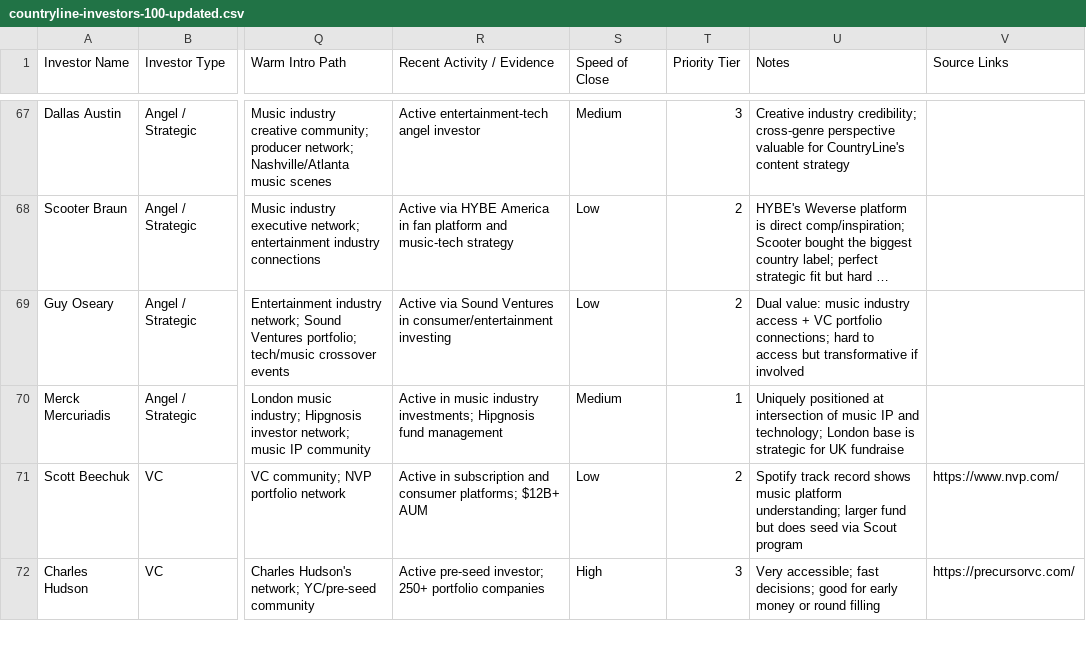
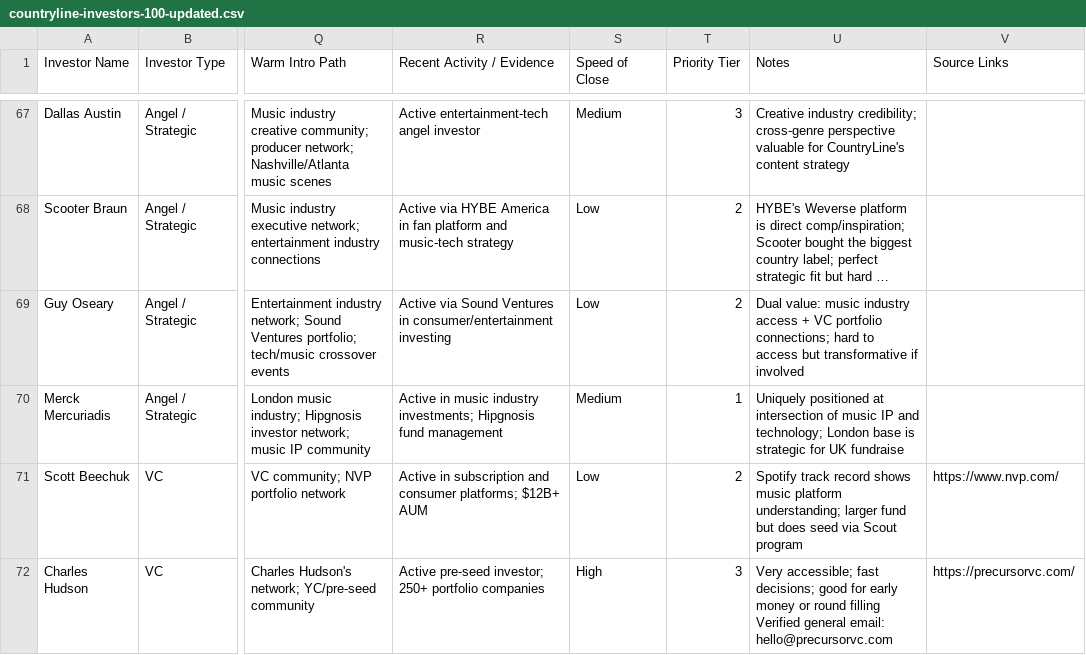
Before and after one commit to angelgambino/openclaw, a CSV file: workspace/projects/countryline/countryline-investors-100-updated.csv, drawn as a sheet; only a part is shown, gaps mark what is left out; long unchanged cells end in …; the diff covers the shown part only; the diff names each change by its address in the sheet, - before the commit and + after, or states it on an @@ line.

Commit message:
CountryLine: website email verification + domain fixes (Li Jin, Jukebox warning)

```diff
--- a/workspace/projects/countryline/countryline-investors-100-updated.csv
+++ b/workspace/projects/countryline/countryline-investors-100-updated.csv
-U72 (Notes): …round filling
+U72 (Notes): …round filling Verified general email: hello@precursorvc.com
```
Also changed, not shown: 5 edited cells elsewhere in this file, 2 other files.
